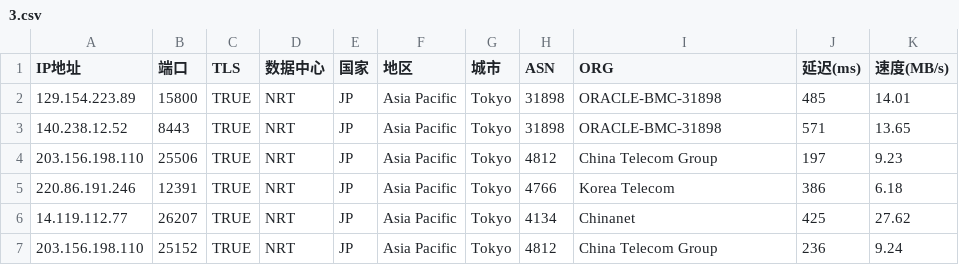
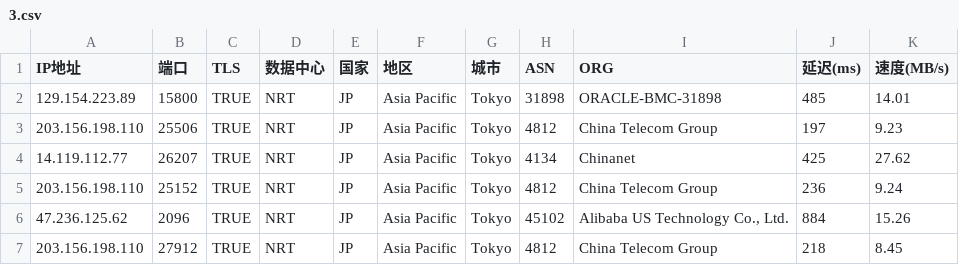
Before and after one commit to mmmOvO/m, a CSV file: 3.csv, drawn as a sheet.

```diff
--- a/3.csv
+++ b/3.csv
@@ -2,6 +2,6 @@
 129.154.223.89,15800,TRUE,NRT,JP,Asia Pacific,Tokyo,31898,ORACLE-BMC-31898,485,14.01
-140.238.12.52,8443,TRUE,NRT,JP,Asia Pacific,Tokyo,31898,ORACLE-BMC-31898,571,13.65
 203.156.198.110,25506,TRUE,NRT,JP,Asia Pacific,Tokyo,4812,China Telecom Group,197,9.23
-220.86.191.246,12391,TRUE,NRT,JP,Asia Pacific,Tokyo,4766,Korea Telecom,386,6.18
 14.119.112.77,26207,TRUE,NRT,JP,Asia Pacific,Tokyo,4134,Chinanet,425,27.62
 203.156.198.110,25152,TRUE,NRT,JP,Asia Pacific,Tokyo,4812,China Telecom Group,236,9.24
+47.236.125.62,2096,TRUE,NRT,JP,Asia Pacific,Tokyo,45102,"Alibaba US Technology Co., Ltd.",884,15.26
+203.156.198.110,27912,TRUE,NRT,JP,Asia Pacific,Tokyo,4812,China Telecom Group,218,8.45
```
Also changed, not shown: 1.csv, 2.csv.
